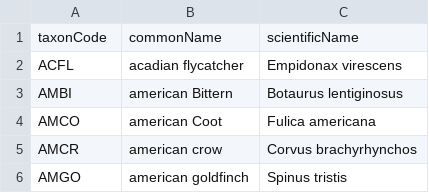
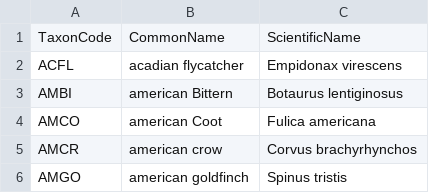
Before and after one commit to HeartlandNetwork/HTLN-BreedingBird-Data-Package, a CSV file: src/BirdSpeciesNames.csv, drawn as a sheet; only a part is shown.

Commit message:
Taxonomy eml (#25)
* taxonomy first run

* taxonomic coverage

```diff
--- a/src/BirdSpeciesNames.csv
+++ b/src/BirdSpeciesNames.csv
@@ -1,2 +1,2 @@
-taxonCode,commonName,scientificName
+TaxonCode,CommonName,ScientificName
 ACFL,acadian flycatcher,Empidonax virescens
```
Also changed, not shown: 10 other files.
